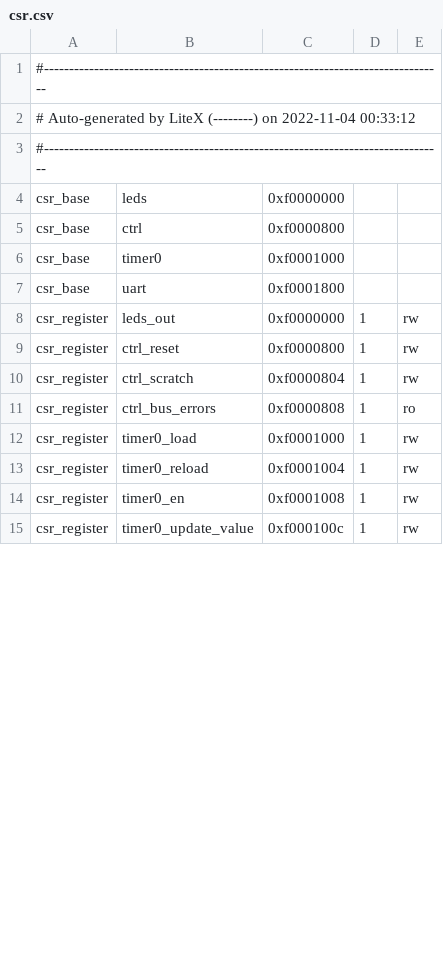
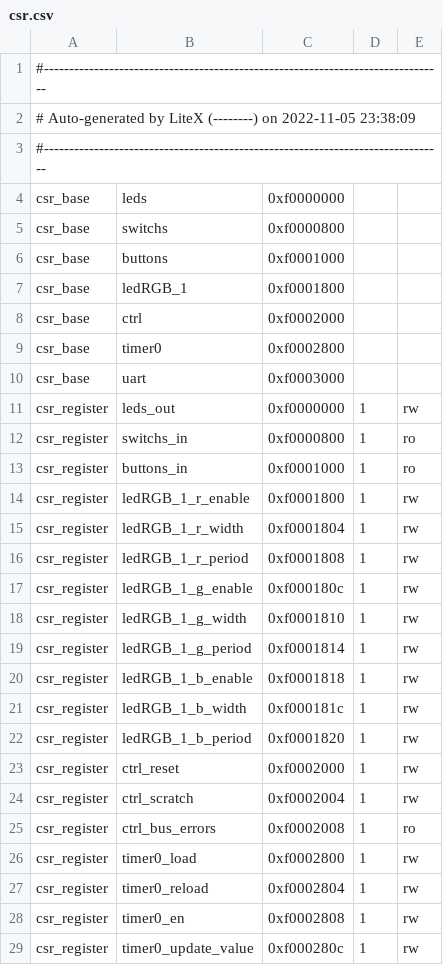
Before and after one commit to unal-edigital2/SoC_initial, a CSV file: SoC_project/csr.csv, drawn as a sheet; only a part is shown; the diff covers the shown part only.

```diff
--- a/SoC_project/csr.csv
+++ b/SoC_project/csr.csv
@@ -1,15 +1,29 @@
 #--------------------------------------------------------------------------------
-# Auto-generated by LiteX (--------) on 2022-11-04 00:33:12
+# Auto-generated by LiteX (--------) on 2022-11-05 23:38:09
 #--------------------------------------------------------------------------------
 csr_base,leds,0xf0000000,,
-csr_base,ctrl,0xf0000800,,
-csr_base,timer0,0xf0001000,,
-csr_base,uart,0xf0001800,,
+csr_base,switchs,0xf0000800,,
+csr_base,buttons,0xf0001000,,
+csr_base,ledRGB_1,0xf0001800,,
+csr_base,ctrl,0xf0002000,,
+csr_base,timer0,0xf0002800,,
+csr_base,uart,0xf0003000,,
 csr_register,leds_out,0xf0000000,1,rw
-csr_register,ctrl_reset,0xf0000800,1,rw
-csr_register,ctrl_scratch,0xf0000804,1,rw
-csr_register,ctrl_bus_errors,0xf0000808,1,ro
-csr_register,timer0_load,0xf0001000,1,rw
-csr_register,timer0_reload,0xf0001004,1,rw
-csr_register,timer0_en,0xf0001008,1,rw
-csr_register,timer0_update_value,0xf000100c,1,rw
+csr_register,switchs_in,0xf0000800,1,ro
+csr_register,buttons_in,0xf0001000,1,ro
+csr_register,ledRGB_1_r_enable,0xf0001800,1,rw
+csr_register,ledRGB_1_r_width,0xf0001804,1,rw
+csr_register,ledRGB_1_r_period,0xf0001808,1,rw
+csr_register,ledRGB_1_g_enable,0xf000180c,1,rw
+csr_register,ledRGB_1_g_width,0xf0001810,1,rw
+csr_register,ledRGB_1_g_period,0xf0001814,1,rw
+csr_register,ledRGB_1_b_enable,0xf0001818,1,rw
+csr_register,ledRGB_1_b_width,0xf000181c,1,rw
+csr_register,ledRGB_1_b_period,0xf0001820,1,rw
+csr_register,ctrl_reset,0xf0002000,1,rw
+csr_register,ctrl_scratch,0xf0002004,1,rw
+csr_register,ctrl_bus_errors,0xf0002008,1,ro
+csr_register,timer0_load,0xf0002800,1,rw
+csr_register,timer0_reload,0xf0002804,1,rw
+csr_register,timer0_en,0xf0002808,1,rw
+csr_register,timer0_update_value,0xf000280c,1,rw
```
Also changed, not shown: 13 edited cells elsewhere in this file, 12 other files.
